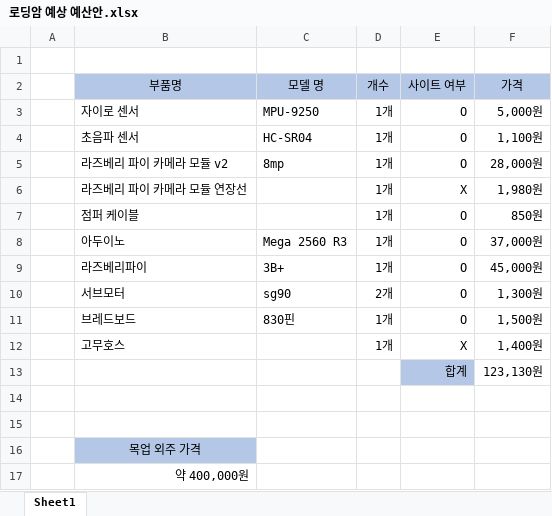
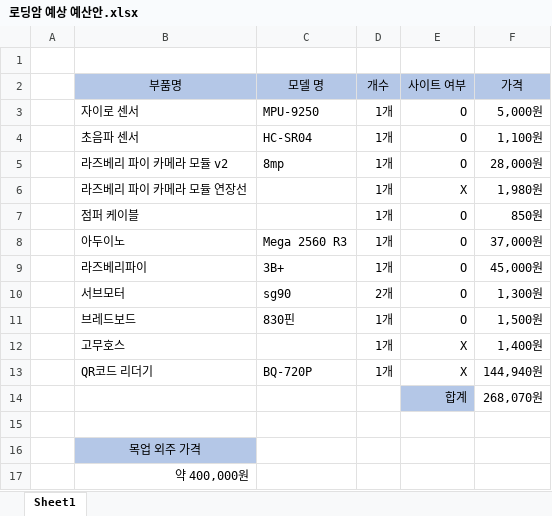
Before and after one commit to loadingsamyook/loadingarm, an Excel workbook: 진행상황/로딩암 예상 예산안.xlsx, sheet Sheet1, drawn as a sheet; values as stored, in another font and other column widths than the file's, no borders; removed rows and columns are numbered as before the commit, all else as after; the diff names each change by its address in the sheet, - before the commit and + after, or states it on an @@ line.

```diff
--- a/진행상황/로딩암 예상 예산안.xlsx (sheet Sheet1)
+++ b/진행상황/로딩암 예상 예산안.xlsx (sheet Sheet1)
+row 13:  | QR코드 리더기 | BQ-720P | 1개 | X | 144,940원
-F14 (가격): 123,130원
+F14 (가격): 268,070원
-row 14: (empty)
```
Also changed, not shown: 진행상황/기능정의.xlsx.
